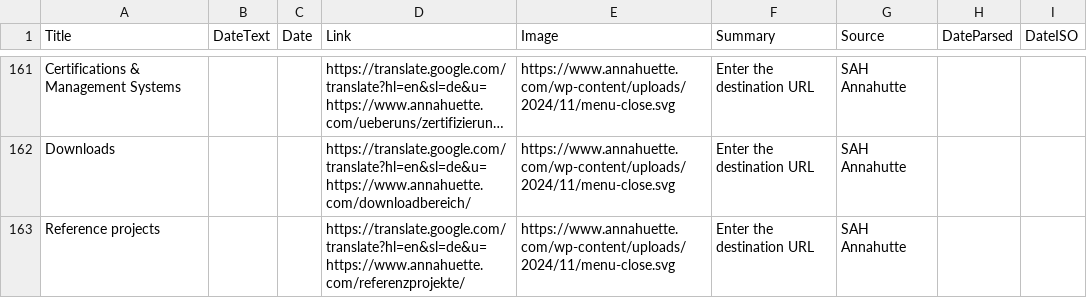
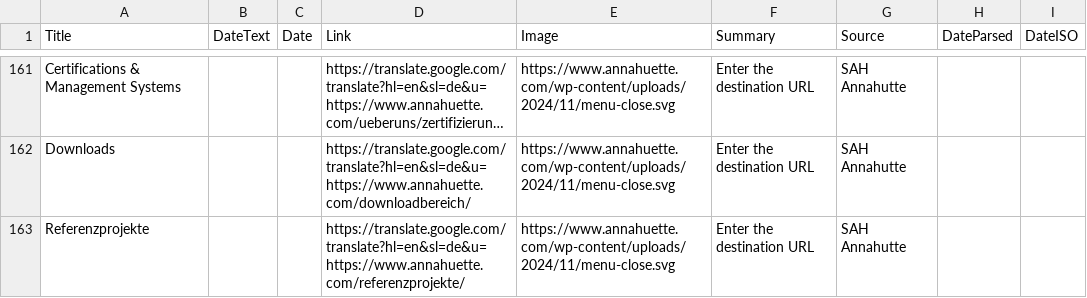
Before and after one commit to jumpbcc158/006gitscrape, a CSV file: export_combined.csv, drawn as a sheet; only a part is shown, gaps mark what is left out; long unchanged cells end in …; the diff names each change by its address in the sheet, - before the commit and + after, or states it on an @@ line.

```diff
--- a/export_combined.csv
+++ b/export_combined.csv
-A163 (Title): Reference projects
+A163 (Title): Referenzprojekte
```
